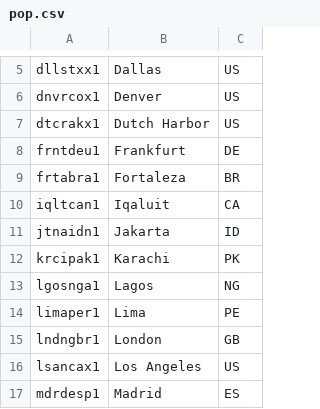
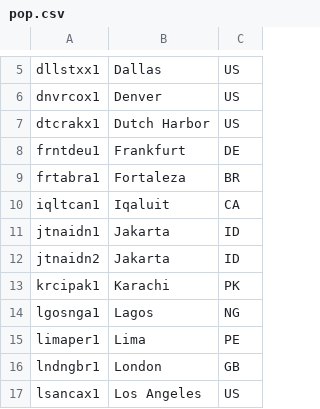
Before and after one commit to clarkzjw/starlink-geoip, a CSV file: geoip/pop.csv, drawn as a sheet; only a part is shown, gaps mark what is left out; the shorter side is filled out with more unchanged rows; the diff names each change by its address in the sheet, - before the commit and + after, or states it on an @@ line.

```diff
--- a/geoip/pop.csv
+++ b/geoip/pop.csv
+row 12: jtnaidn2 | Jakarta | ID
```
Also changed, not shown: geoip/pop_location.csv, 12 other files.
